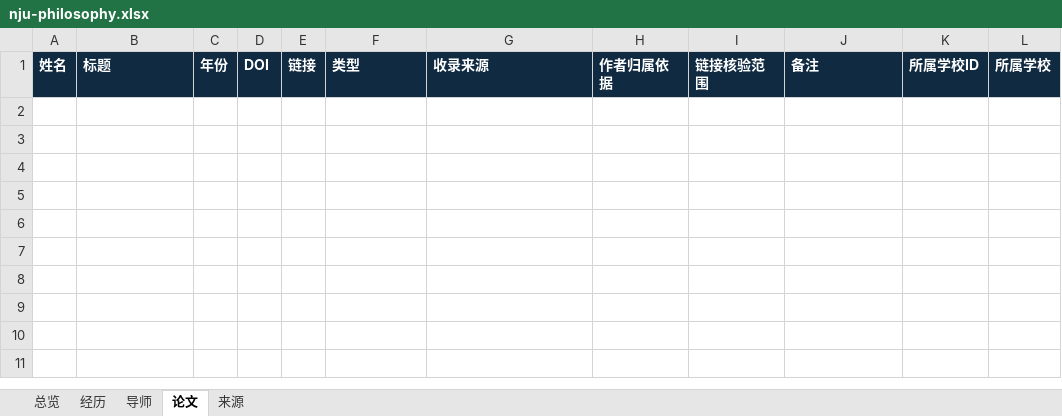
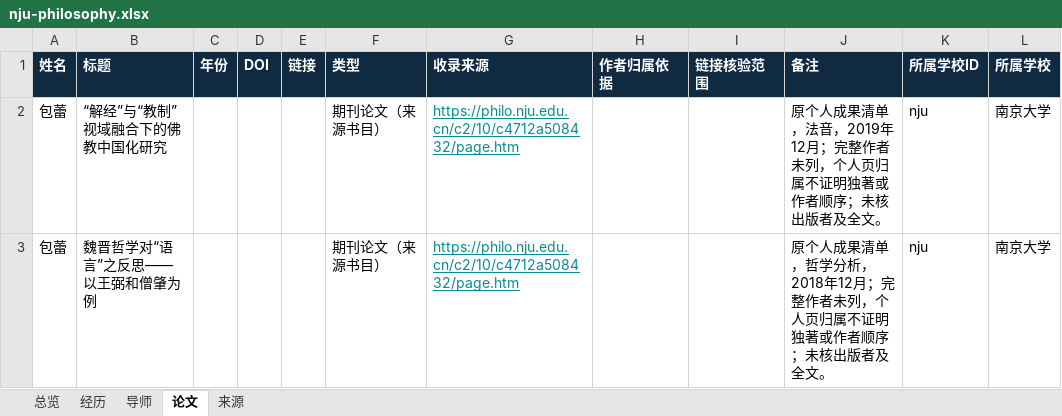
Before and after one commit to aikyolin/-cn-985-academic-amatlas, an Excel workbook: site/exports/nju-philosophy.xlsx, sheet 论文, drawn as a sheet; values as stored, in another font and other column widths than the file's, no borders; the diff names each change by its address in the sheet, - before the commit and + after, or states it on an @@ line.

```diff
--- a/site/exports/nju-philosophy.xlsx (sheet 论文)
+++ b/site/exports/nju-philosophy.xlsx (sheet 论文)
+row 2: 包蕾 | “解经”与“教制”视域融合下的佛教中国化研究 |  |  |  | 期刊论文（来源书目） | https://philo.nju.edu.cn/c2/10/c4712a508432/page.htm |  |  | 原个人成果清单，法音，2019年12月；完整作者未列，个人页归属不证明独著或作者顺序；未核出版者及全文。 | nju | 南京大学
+row 3: 包蕾 | 魏晋哲学对“语言”之反思——以王弼和僧肇为例 |  |  |  | 期刊论文（来源书目） | https://philo.nju.edu.cn/c2/10/c4712a508432/page.htm |  |  | 原个人成果清单，哲学分析，2018年12月；完整作者未列，个人页归属不证明独著或作者顺序；未核出版者及全文。 | nju | 南京大学
```
Also changed, not shown: sheet 经历, sheet 总览, sheet 来源, sheet 导师, site/exports/nju-math.xlsx, site/exports/待核对名录.xlsx, 49 other files.
